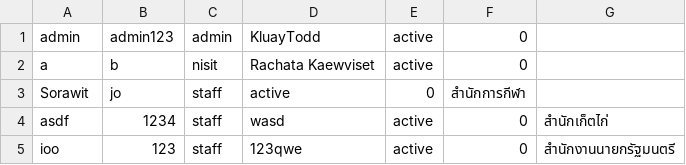
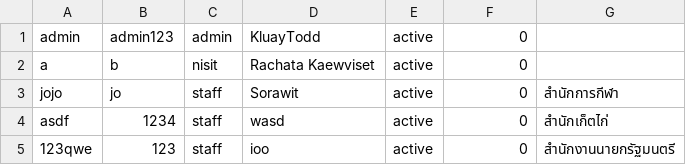
Before and after one commit to SoraNual/KU_ComplaintSubmissionJavaApp, a CSV file: data/users.csv, drawn as a sheet.

```diff
--- a/data/users.csv
+++ b/data/users.csv
@@ -2,4 +2,4 @@ admin,admin123,admin,KluayTodd,active,0
 a,b,nisit,Rachata Kaewviset,active,0
-Sorawit,jo,staff,active,0,สำนักการกีฬา
+jojo,jo,staff,Sorawit,active,0,สำนักการกีฬา
 asdf,1234,staff,wasd,active,0,สำนักเก็ตไก่
-ioo,123,staff,123qwe,active,0,สำนักงานนายกรัฐมนตรี
+123qwe,123,staff,ioo,active,0,สำนักงานนายกรัฐมนตรี
```
Also changed, not shown: 2 other files.
